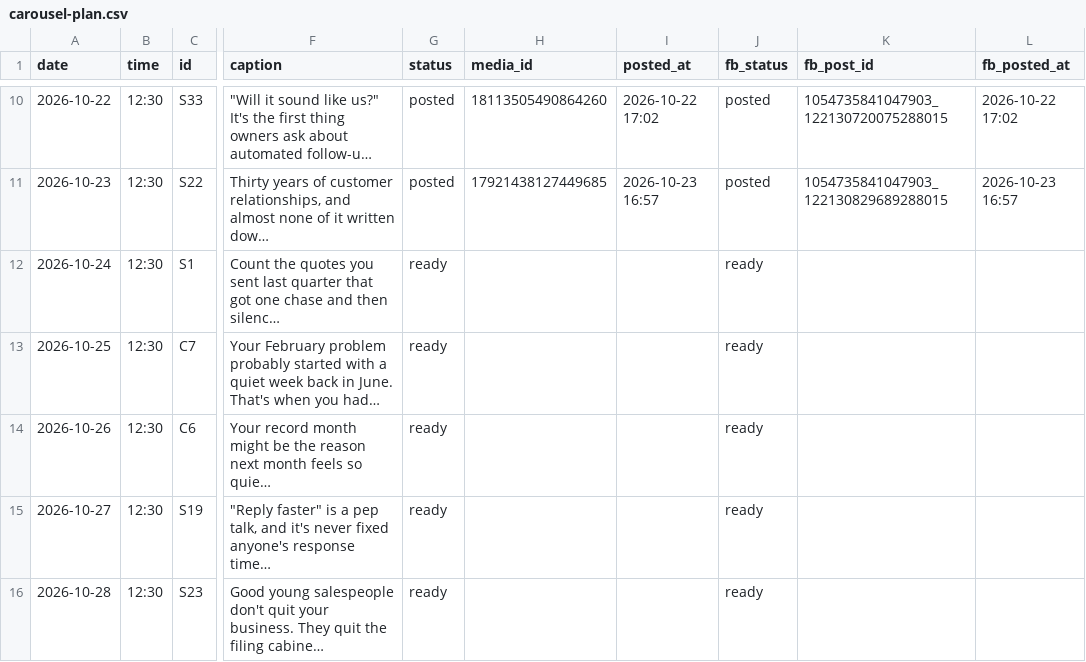
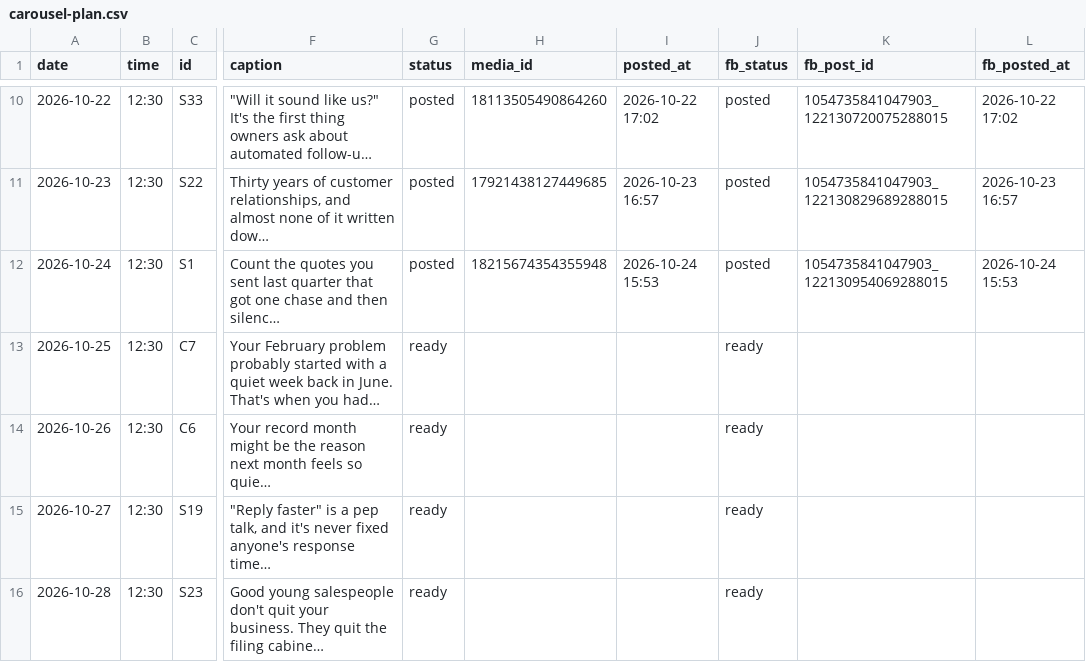
Before and after one commit to DANCLARK98/proverse-social, a CSV file: carousel-plan.csv, drawn as a sheet; only a part is shown, gaps mark what is left out; long unchanged cells end in …; the diff names each change by its address in the sheet, - before the commit and + after, or states it on an @@ line.

```diff
--- a/carousel-plan.csv
+++ b/carousel-plan.csv
-G12 (status): ready
+G12 (status): posted
-H12 (media_id): (empty)
+H12 (media_id): 18215674354355948
-I12 (posted_at): (empty)
+I12 (posted_at): 2026-10-24 15:53
-J12 (fb_status): ready
+J12 (fb_status): posted
-K12 (fb_post_id): (empty)
+K12 (fb_post_id): 1054735841047903_122130954069288015
-L12 (fb_posted_at): (empty)
+L12 (fb_posted_at): 2026-10-24 15:53
```
